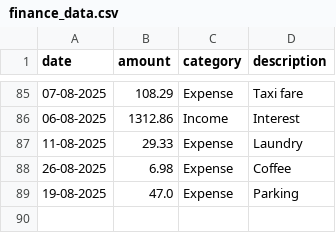
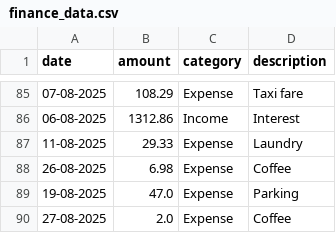
Before and after one commit to dineshd30/Daily-Expense-Tracker, a CSV file: finance_data.csv, drawn as a sheet; only a part is shown, gaps mark what is left out; the diff names each change by its address in the sheet, - before the commit and + after, or states it on an @@ line.

```diff
--- a/finance_data.csv
+++ b/finance_data.csv
+row 90: 27-08-2025 | 2.0 | Expense | Coffee
```
Also changed, not shown: 11 other files.
